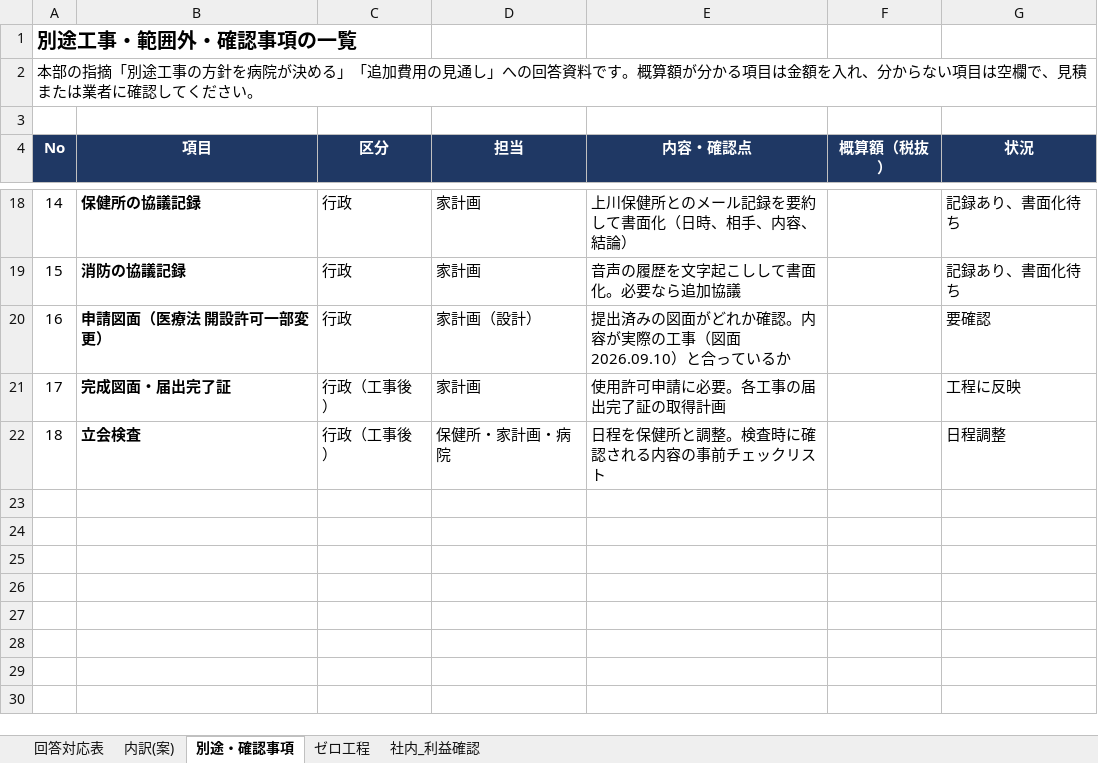
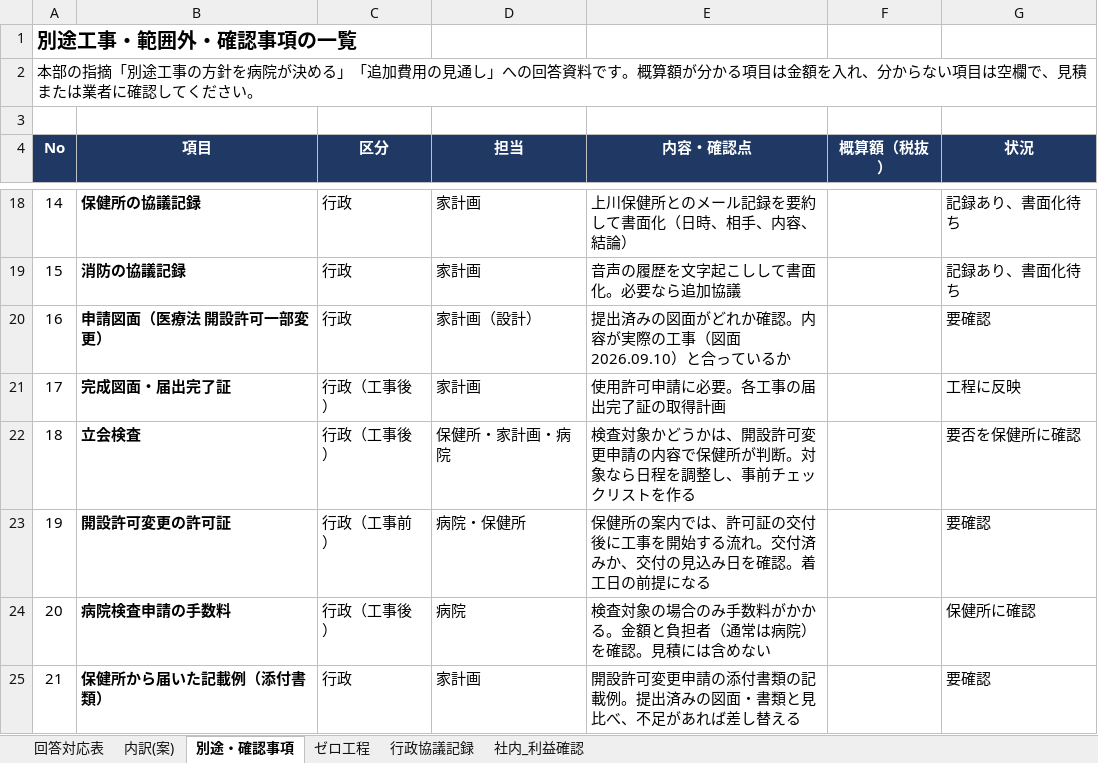
Before and after one commit to nishi24310/tenken, an Excel workbook: 聖台病院_内訳案_ゼロ工程.xlsx, sheet 別途・確認事項, drawn as a sheet; only a part is shown, gaps mark what is left out; values as stored, in another font and other column widths than the file's, no borders; the diff covers the shown part only; the diff names each change by its address in the sheet, - before the commit and + after, or states it on an @@ line.

```diff
--- a/聖台病院_内訳案_ゼロ工程.xlsx (sheet 別途・確認事項)
+++ b/聖台病院_内訳案_ゼロ工程.xlsx (sheet 別途・確認事項)
+sheet tab: 行政協議記録
-E22 (内容・確認点): 日程を保健所と調整。検査時に確認される内容の事前チェックリスト
+E22 (内容・確認点): 検査対象かどうかは、開設許可変更申請の内容で保健所が判断。対象なら日程を調整し、事前チェックリストを作る
-G22 (状況): 日程調整
+G22 (状況): 要否を保健所に確認
+row 23: 19 | 開設許可変更の許可証 | 行政（工事前） | 病院・保健所 | 保健所の案内では、許可証の交付後に工事を開始する流れ。交付済みか、交付の見込み日を確認。着工日の前提になる |  | 要確認
+row 24: 20 | 病院検査申請の手数料 | 行政（工事後） | 病院 | 検査対象の場合のみ手数料がかかる。金額と負担者（通常は病院）を確認。見積には含めない |  | 保健所に確認
+row 25: 21 | 保健所から届いた記載例（添付書類） | 行政 | 家計画 | 開設許可変更申請の添付書類の記載例。提出済みの図面・書類と見比べ、不足があれば差し替える |  | 要確認
```
Also changed, not shown: 6 added rows and 2 removed rows elsewhere in this sheet, sheet ゼロ工程, sheet 回答対応表.
